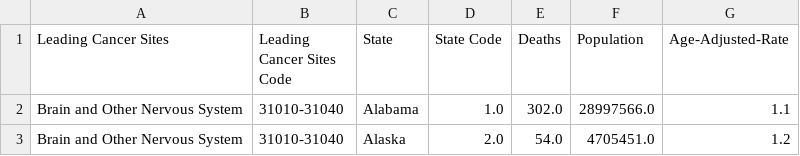
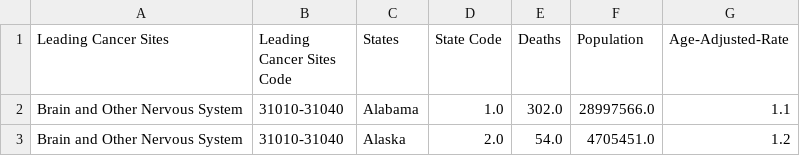
Before and after one commit to dataviscourse2024/group-project-johnlingmoneycancer, a CSV file: data/states-csvs/States-Mortality-AgeAdjustedRates-BYCANCER.csv, drawn as a sheet; only a part is shown.

```diff
--- a/data/states-csvs/States-Mortality-AgeAdjustedRates-BYCANCER.csv
+++ b/data/states-csvs/States-Mortality-AgeAdjustedRates-BYCANCER.csv
@@ -1,2 +1,2 @@
-Leading Cancer Sites,Leading Cancer Sites Code,State,State Code,Deaths,Population,Age-Adjusted-Rate
+Leading Cancer Sites,Leading Cancer Sites Code,States,State Code,Deaths,Population,Age-Adjusted-Rate
 Brain and Other Nervous System,31010-31040,Alabama,1.0,302.0,28997566.0,1.1
```
Also changed, not shown: 4 other files.
